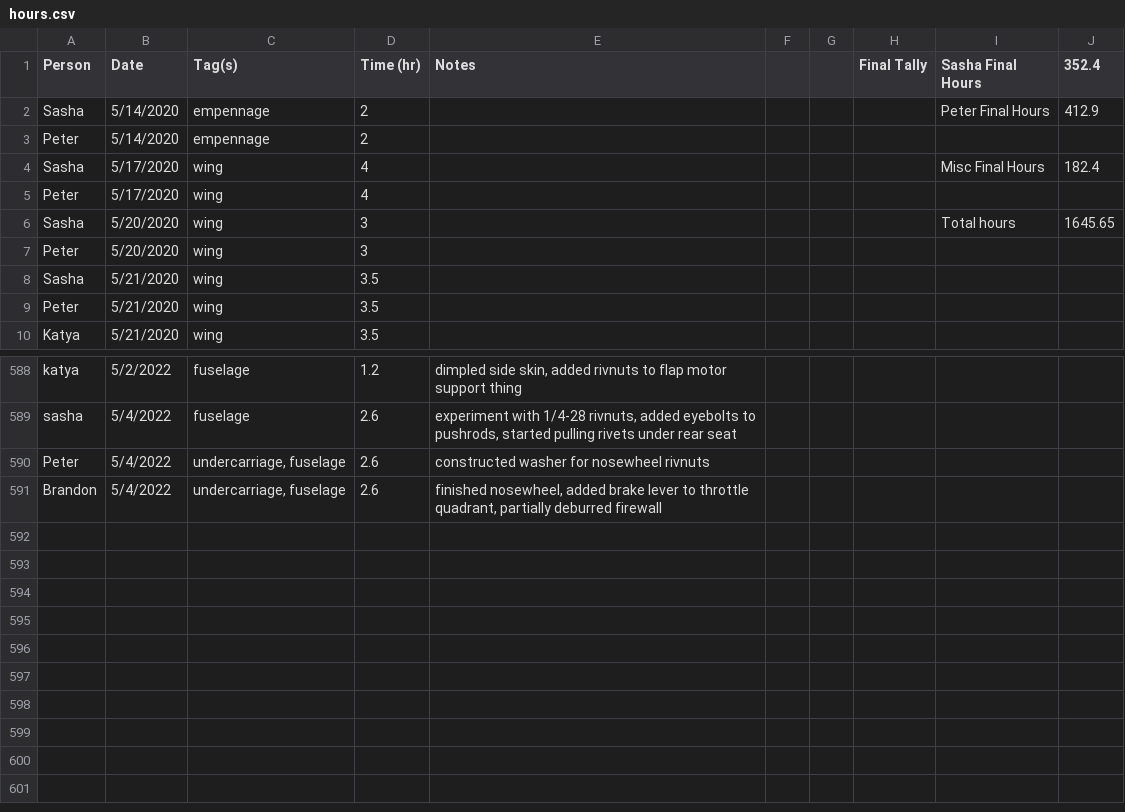
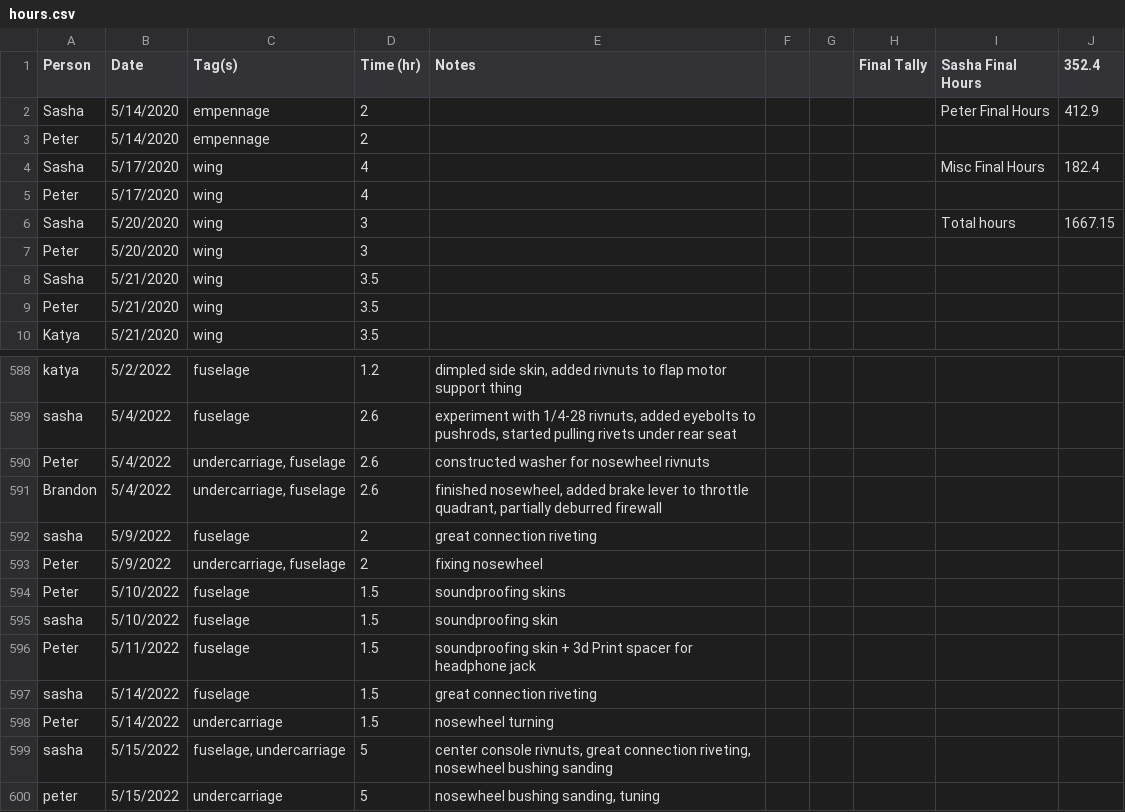
Before and after one commit to pzhokhov/pzhokhov.github.io, a CSV file: data/hours.csv, drawn as a sheet; only a part is shown, gaps mark what is left out.

```diff
--- a/data/hours.csv
+++ b/data/hours.csv
@@ -5,3 +5,3 @@ Sasha,5/17/2020,wing,4,,,,,Misc Final Hours,182.4
 Peter,5/17/2020,wing,4,,,,,,
-Sasha,5/20/2020,wing,3,,,,,Total hours,1645.65
+Sasha,5/20/2020,wing,3,,,,,Total hours,1667.15
 Peter,5/20/2020,wing,3,,,,,,
@@ -592 +592,10 @@ Peter,5/4/2022,"undercarriage, fuselage",2.6,constructed washer for nosewheel ri
 Brandon,5/4/2022,"undercarriage, fuselage ",2.6,"finished nosewheel, added brake lever to throttle quadrant, partially deburred firewall",,,,,
+sasha,5/9/2022,fuselage ,2,great connection riveting,,,,,
+Peter,5/9/2022,"undercarriage, fuselage ",2,fixing nosewheel ,,,,,
+Peter,5/10/2022,fuselage ,1.5,soundproofing skins,,,,,
+sasha,5/10/2022,fuselage ,1.5,soundproofing skin,,,,,
+Peter,5/11/2022,fuselage ,1.5,soundproofing skin + 3d Print spacer for headphone jack,,,,,
+sasha,5/14/2022,fuselage ,1.5,great connection riveting,,,,,
+Peter,5/14/2022,undercarriage ,1.5,nosewheel turning,,,,,
+sasha,5/15/2022,"fuselage, undercarriage",5,"center console rivnuts, great connection riveting, nosewheel bushing sanding",,,,,
+peter,5/15/2022,undercarriage,5,"nosewheel bushing sanding, tuning",,,,,
```
Also changed, not shown: 1 other file.
